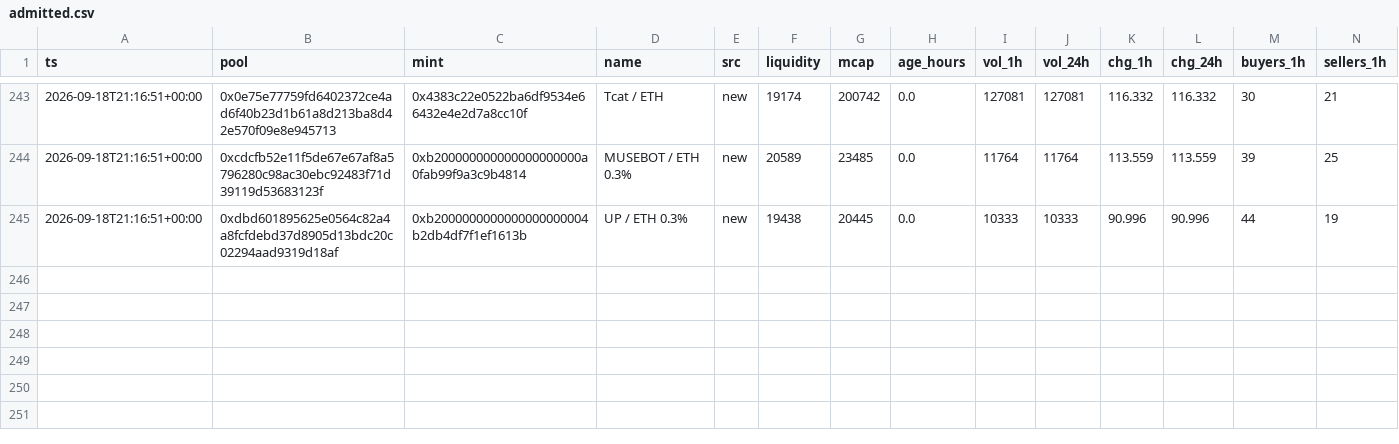
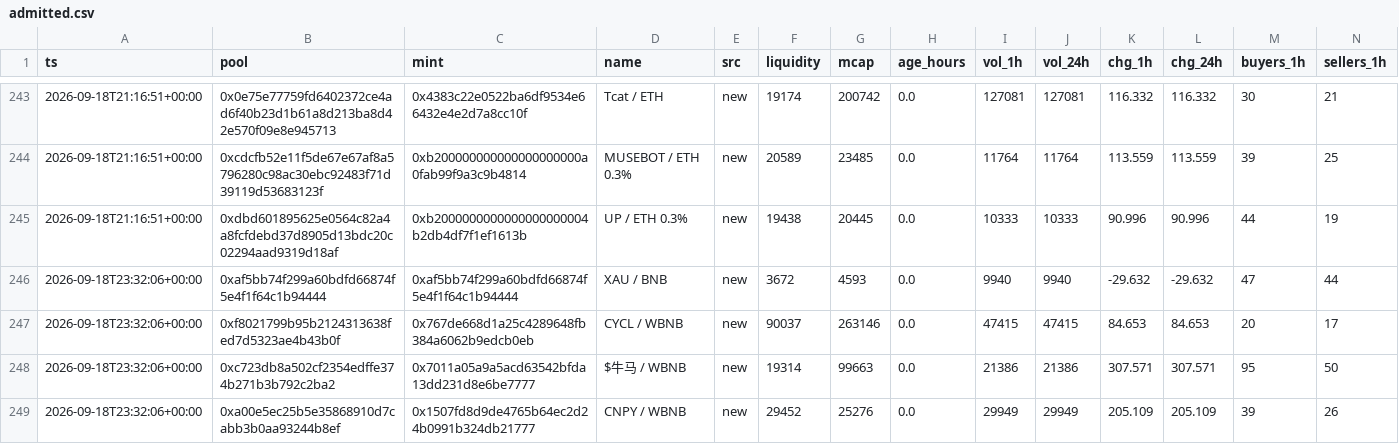
Before and after one commit to kennyasamoah/Kryptsig, a CSV file: admitted.csv, drawn as a sheet; only a part is shown, gaps mark what is left out; rows hold the shown columns only; the diff names each change by its address in the sheet, - before the commit and + after, or states it on an @@ line.

```diff
--- a/admitted.csv
+++ b/admitted.csv
+row 246: 2026-09-18T23:32:06+00:00 | 0xaf5bb74f299a60bdfd66874f5e4f1f64c1b94444 | 0xaf5bb74f299a60bdfd66874f5e4f1f64c1b94444 | XAU / BNB | new | 3672 | 4593 | 0.0 | 9940 | 9940 | -29.632 | -29.632 | 47 | 44
+row 247: 2026-09-18T23:32:06+00:00 | 0xf8021799b95b2124313638fed7d5323ae4b43b0f | 0x767de668d1a25c4289648fb384a6062b9edcb0eb | CYCL / WBNB | new | 90037 | 263146 | 0.0 | 47415 | 47415 | 84.653 | 84.653 | 20 | 17
+row 248: 2026-09-18T23:32:06+00:00 | 0xc723db8a502cf2354edffe374b271b3b792c2ba2 | 0x7011a05a9a5acd63542bfda13dd231d8e6be7777 | $牛马 / WBNB | new | 19314 | 99663 | 0.0 | 21386 | 21386 | 307.571 | 307.571 | 95 | 50
+row 249: 2026-09-18T23:32:06+00:00 | 0xa00e5ec25b5e35868910d7cabb3b0aa93244b8ef | 0x1507fd8d9de4765b64ec2d24b0991b324db21777 | CNPY / WBNB | new | 29452 | 25276 | 0.0 | 29949 | 29949 | 205.109 | 205.109 | 39 | 26
```
Also changed, not shown: observations.csv, 1 other file.
